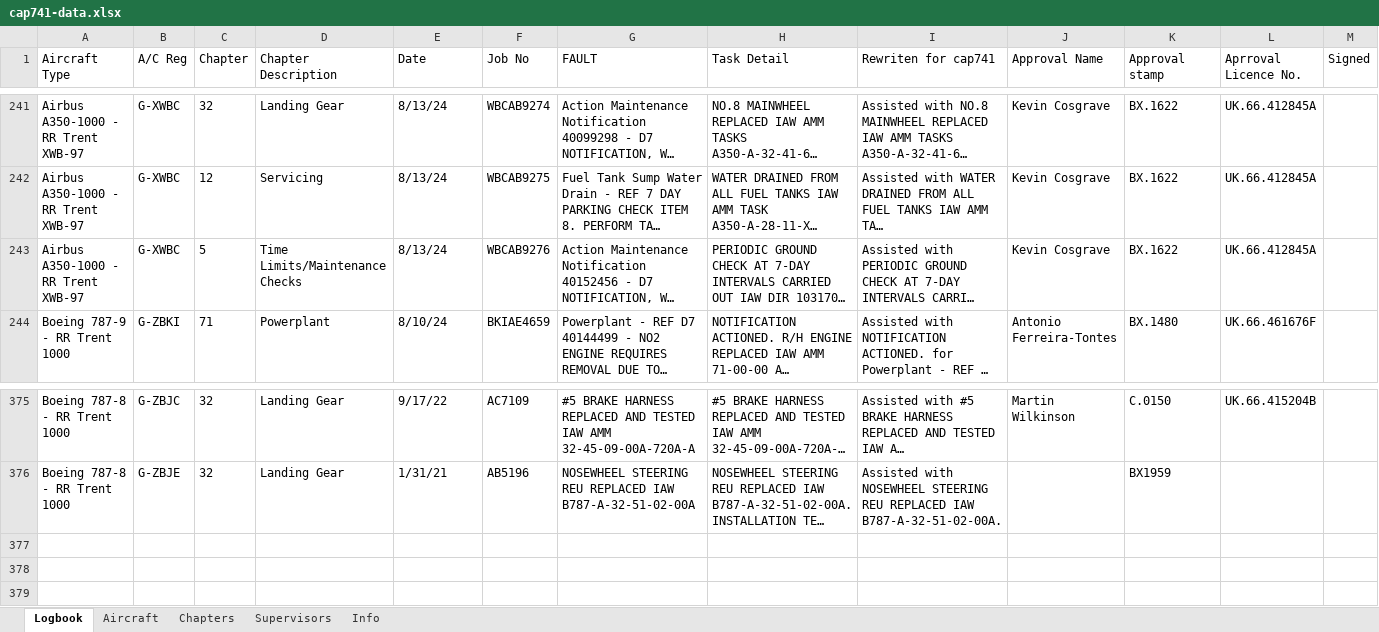
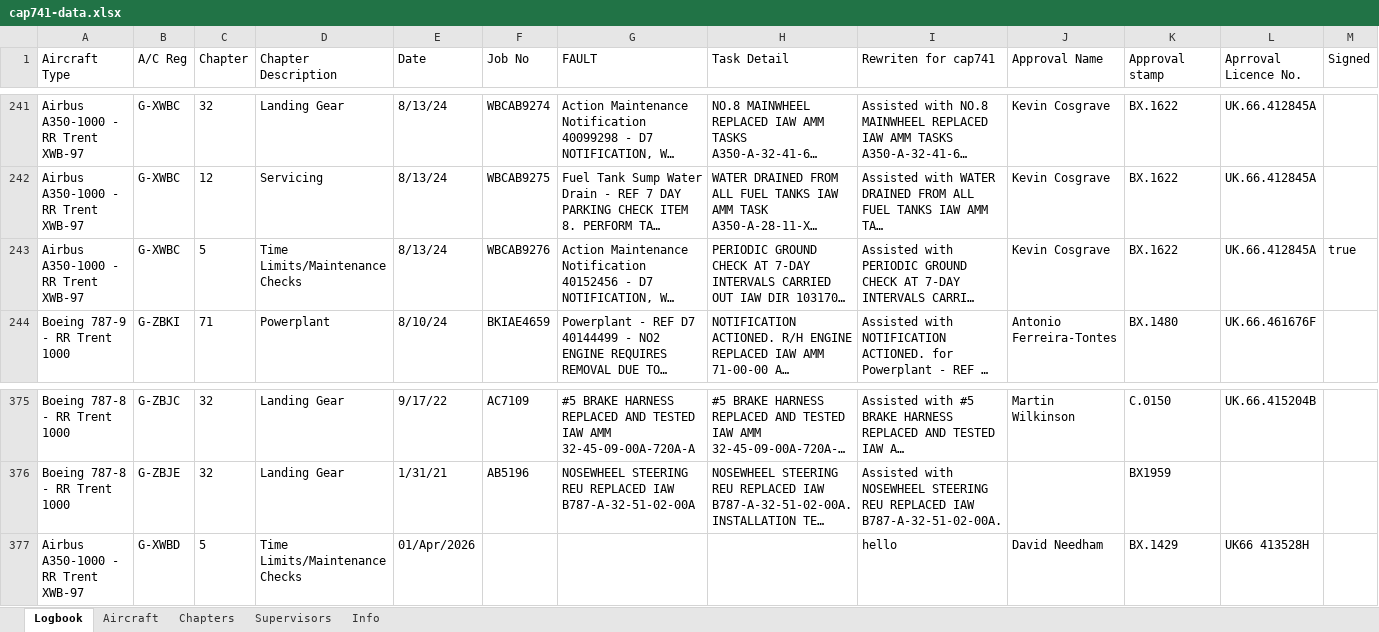
Before and after one commit to Ioannis-Orkos/CAP741-APP, an Excel workbook: cap741-data.xlsx, sheet Logbook, drawn as a sheet; only a part is shown, gaps mark what is left out; long unchanged cells end in …; values as stored, in another font and other column widths than the file's, no borders; the diff names each change by its address in the sheet, - before the commit and + after, or states it on an @@ line.

```diff
--- a/cap741-data.xlsx (sheet Logbook)
+++ b/cap741-data.xlsx (sheet Logbook)
-M243 (Signed): (empty)
+M243 (Signed): true
+row 377: Airbus A350-1000 - RR Trent XWB-97 | G-XWBD | 5 | Time Limits/Maintenance Checks | 01/Apr/2026 |  |  |  | hello | David Needham | BX.1429 | UK66 413528H
```
Also changed, not shown: 3 other files.
